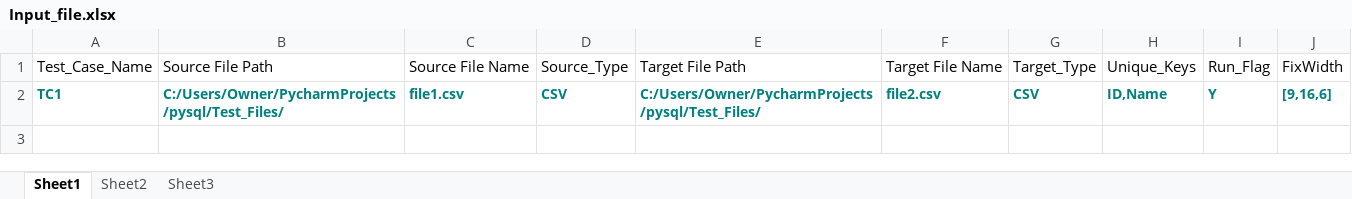
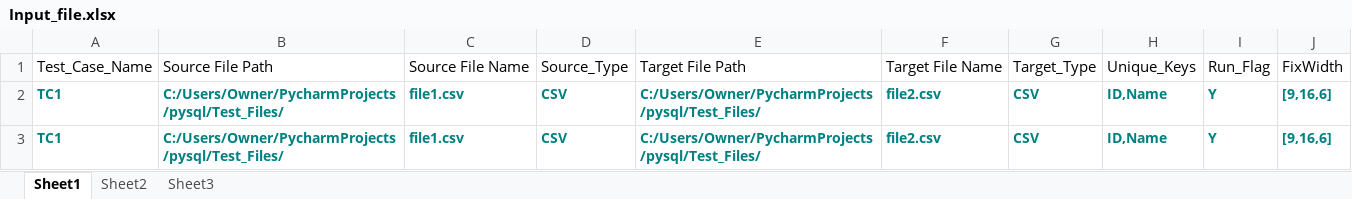
Before and after one commit to mygit20031984/pysql, an Excel workbook: code_scripts/Input_file.xlsx, sheet Sheet1, drawn as a sheet; values as stored, in another font and other column widths than the file's, no borders; the diff names each change by its address in the sheet, - before the commit and + after, or states it on an @@ line.

```diff
--- a/code_scripts/Input_file.xlsx (sheet Sheet1)
+++ b/code_scripts/Input_file.xlsx (sheet Sheet1)
+row 3: TC1 | C:/Users/Owner/PycharmProjects/pysql/Test_Files/ | file1.csv | CSV | C:/Users/Owner/PycharmProjects/pysql/Test_Files/ | file2.csv | CSV | ID,Name | Y | [9,16,6]
```
Also changed, not shown: 4 other files.
